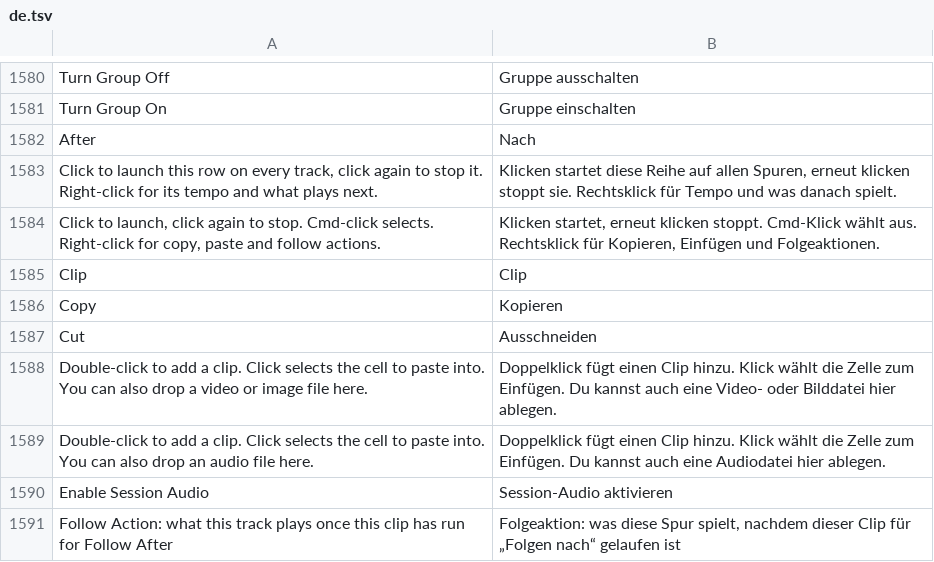
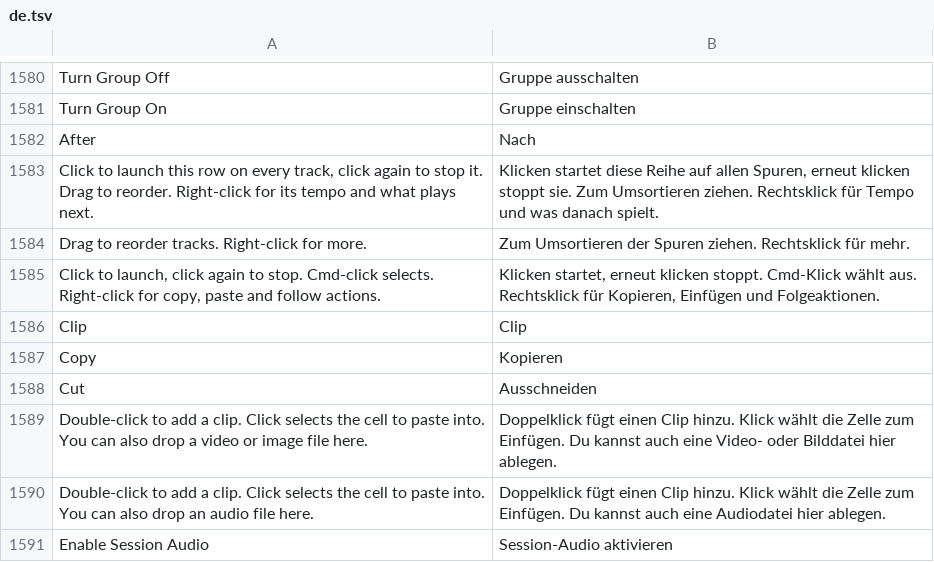
Before and after one commit to n1m21n/Infinite, a TSV file: resources/lang/de.tsv, drawn as a sheet; only a part is shown, gaps mark what is left out; the shorter side is filled out with more unchanged rows.

```diff
--- a/resources/lang/de.tsv
+++ b/resources/lang/de.tsv
@@ -1582,3 +1582,4 @@ Turn Group On	Gruppe einschalten
 After	Nach
-Click to launch this row on every track, click again to stop it. Right-click for its tempo and what plays next.	Klicken startet diese Reihe auf allen Spuren, erneut klicken stoppt sie. Rechtsklick für Tempo und was danach spielt.
+Click to launch this row on every track, click again to stop it. Drag to reorder. Right-click for its tempo and what plays next.	Klicken startet diese Reihe auf allen Spuren, erneut klicken stoppt sie. Zum Umsortieren ziehen. Rechtsklick für Tempo und was danach spielt.
+Drag to reorder tracks. Right-click for more.	Zum Umsortieren der Spuren ziehen. Rechtsklick für mehr.
 Click to launch, click again to stop. Cmd-click selects. Right-click for copy, paste and follow actions.	Klicken startet, erneut klicken stoppt. Cmd-Klick wählt aus. Rechtsklick für Kopieren, Einfügen und Folgeaktionen.
```
Also changed, not shown: resources/lang/es.tsv, resources/lang/ja.tsv, 2 other files.
